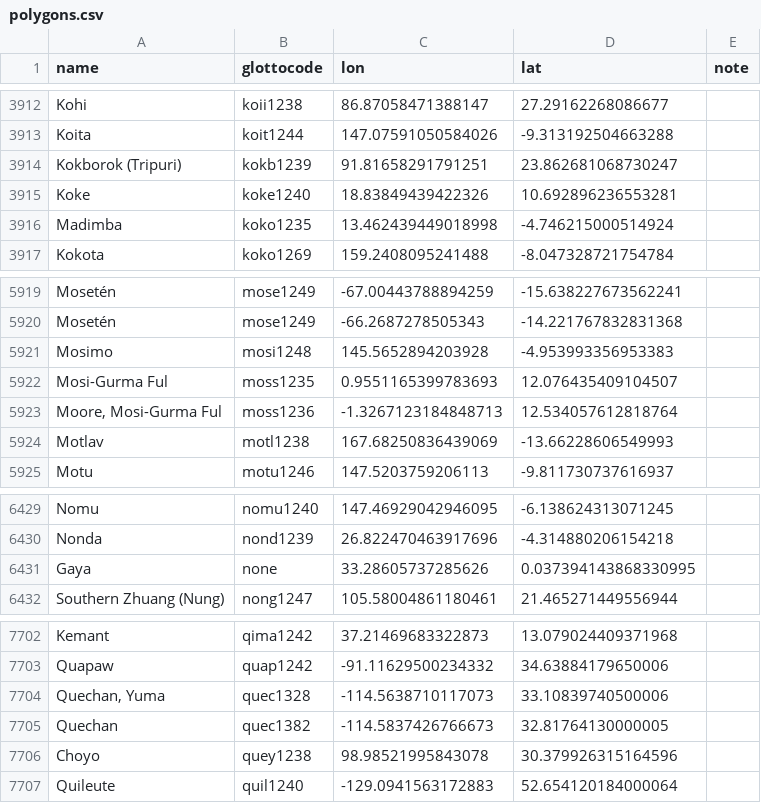
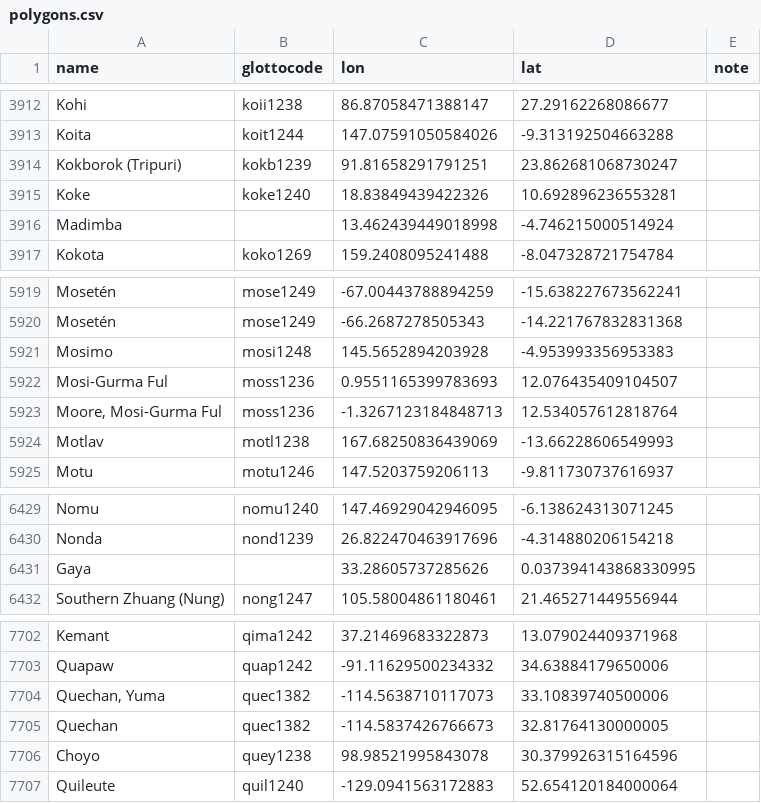
Before and after one commit to Glottography/asher2007world, a CSV file: etc/polygons.csv, drawn as a sheet; only a part is shown, gaps mark what is left out; the diff covers the shown part only.

Commit message:
fix invalid glottocodes

```diff
--- a/etc/polygons.csv
+++ b/etc/polygons.csv
@@ -3915,3 +3915,3 @@ Kokborok (Tripuri),kokb1239,91.81658291791251,23.862681068730247
 Koke,koke1240,18.83849439422326,10.692896236553281
-Madimba,koko1235,13.462439449018998,-4.746215000514924
+Madimba,,13.462439449018998,-4.746215000514924
 Kokota,koko1269,159.2408095241488,-8.047328721754784
@@ -5921,3 +5921,3 @@ Mosetén,mose1249,-66.2687278505343,-14.221767832831368
 Mosimo,mosi1248,145.5652894203928,-4.953993356953383
-Mosi-Gurma Ful,moss1235,0.9551165399783693,12.076435409104507
+Mosi-Gurma Ful,moss1236,0.9551165399783693,12.076435409104507
 "Moore, Mosi-Gurma Ful",moss1236,-1.3267123184848713,12.534057612818764
@@ -6430,3 +6430,3 @@ Nomu,nomu1240,147.46929042946095,-6.138624313071245
 Nonda,nond1239,26.822470463917696,-4.314880206154218
-Gaya,none,33.28605737285626,0.037394143868330995
+Gaya,,33.28605737285626,0.037394143868330995
 Southern Zhuang (Nung),nong1247,105.58004861180461,21.465271449556944
@@ -7703,3 +7703,3 @@ Kemant,qima1242,37.21469683322873,13.079024409371968
 Quapaw,quap1242,-91.11629500234332,34.63884179650006
-"Quechan, Yuma",quec1328,-114.5638710117073,33.10839740500006
+"Quechan, Yuma",quec1382,-114.5638710117073,33.10839740500006
 Quechan,quec1382,-114.5837426766673,32.81764130000005
```
Also changed, not shown: 23 edited cells elsewhere in this file.
